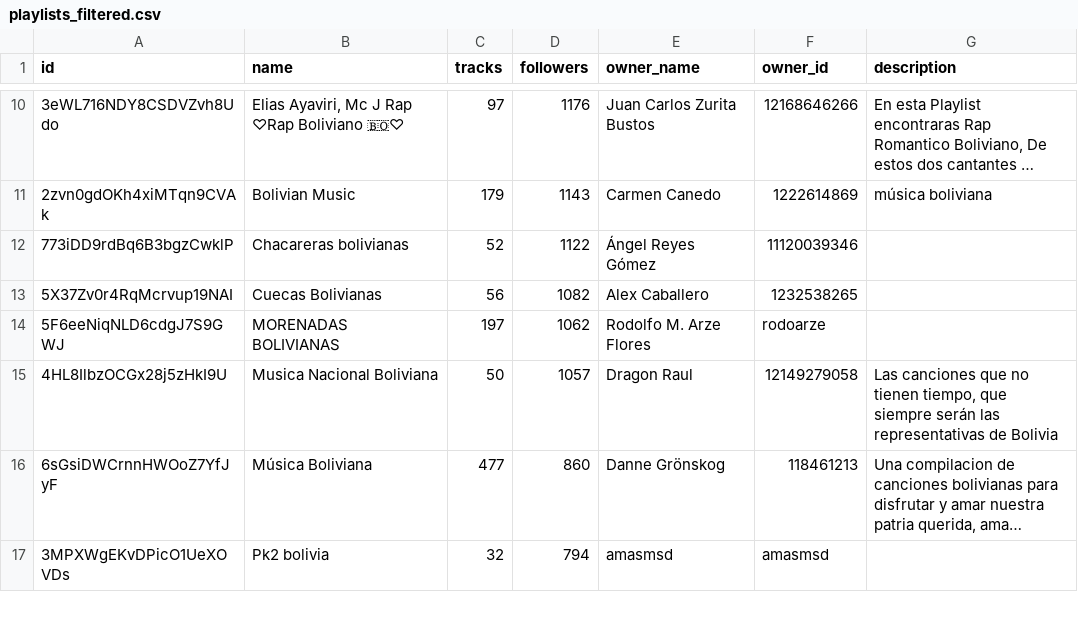
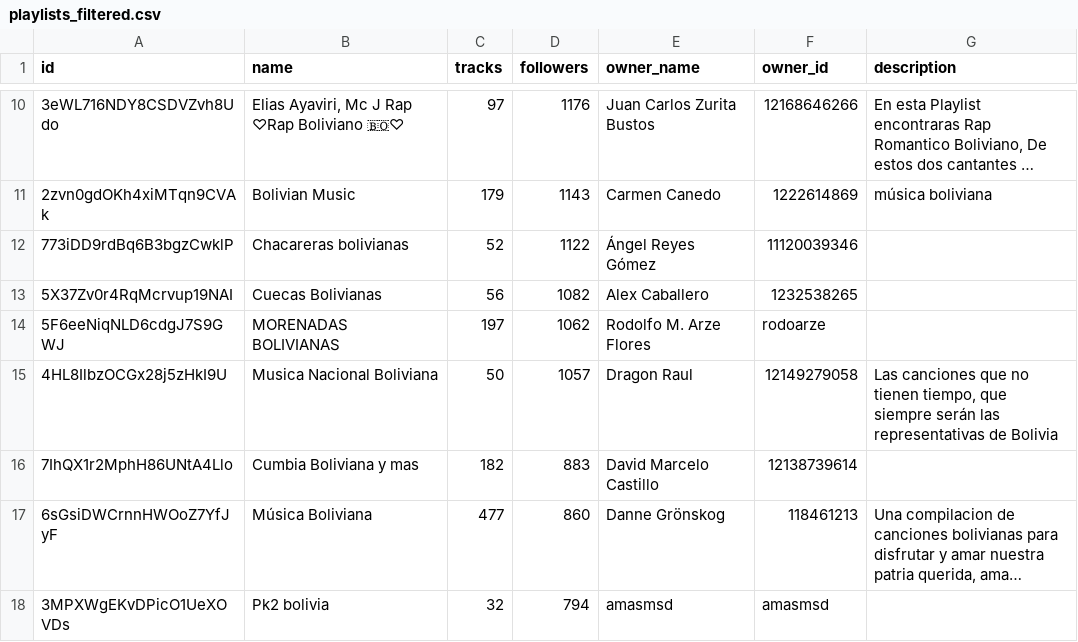
Before and after one commit to leanguardia/bolivian-music, a CSV file: data/playlists_filtered.csv, drawn as a sheet; only a part is shown, gaps mark what is left out; long unchanged cells end in …; the diff names each change by its address in the sheet, - before the commit and + after, or states it on an @@ line.

Commit message:
Fix: Reinclude "Cumbia internacional y más"

```diff
--- a/data/playlists_filtered.csv
+++ b/data/playlists_filtered.csv
+row 16: 7IhQX1r2MphH86UNtA4Llo | Cumbia Boliviana y mas | 182 | 883 | David Marcelo Castillo | 12138739614
```
Also changed, not shown: 1 other file.
